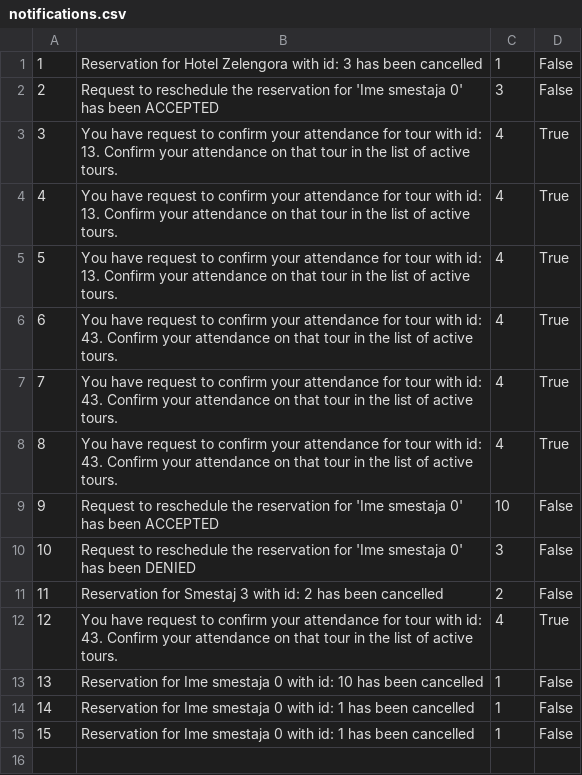
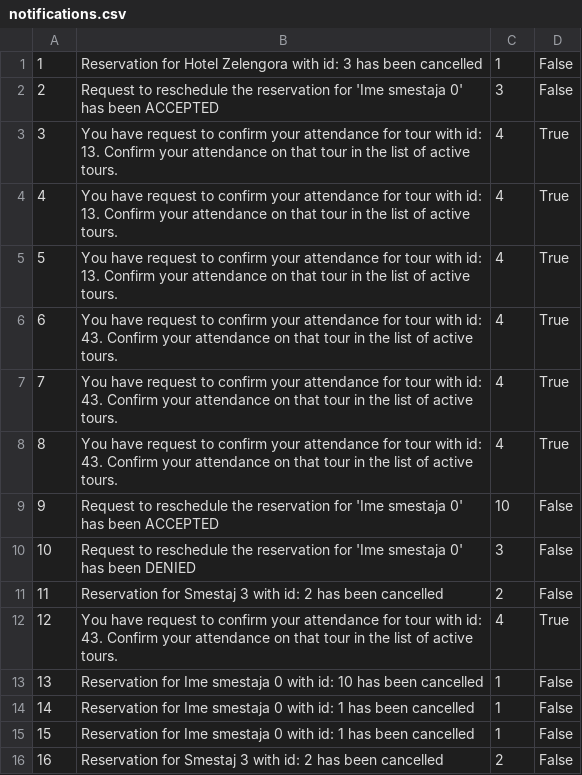
Before and after one commit to anastano/group-3-team-B, a CSV file: SIMS_HCI_Project/SIMS_HCI_Project/Resources/Database/notifications.csv, drawn as a sheet.

```diff
--- a/SIMS_HCI_Project/SIMS_HCI_Project/Resources/Database/notifications.csv
+++ b/SIMS_HCI_Project/SIMS_HCI_Project/Resources/Database/notifications.csv
@@ -15 +15,2 @@
 15|Reservation for Ime smestaja 0 with id: 1 has been cancelled|1|False
+16|Reservation for Smestaj 3 with id: 2 has been cancelled|2|False
```
Also changed, not shown: SIMS_HCI_Project/SIMS_HCI_Project/Resources/Database/accommodationReservations.csv, 5 other files.
